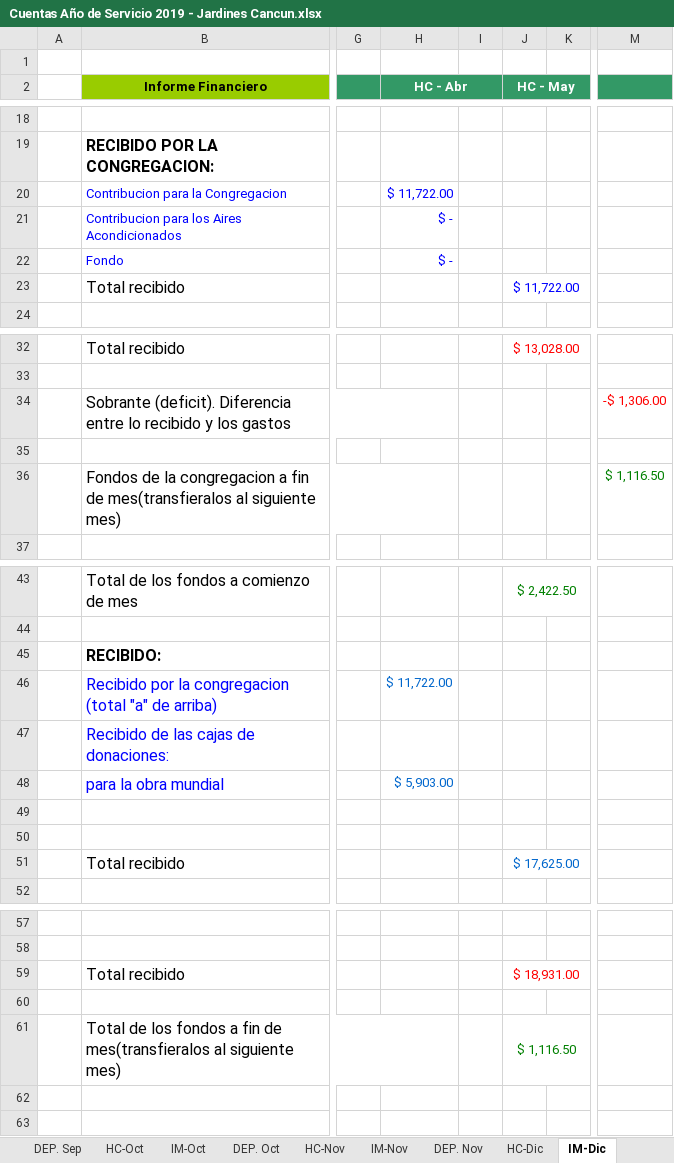
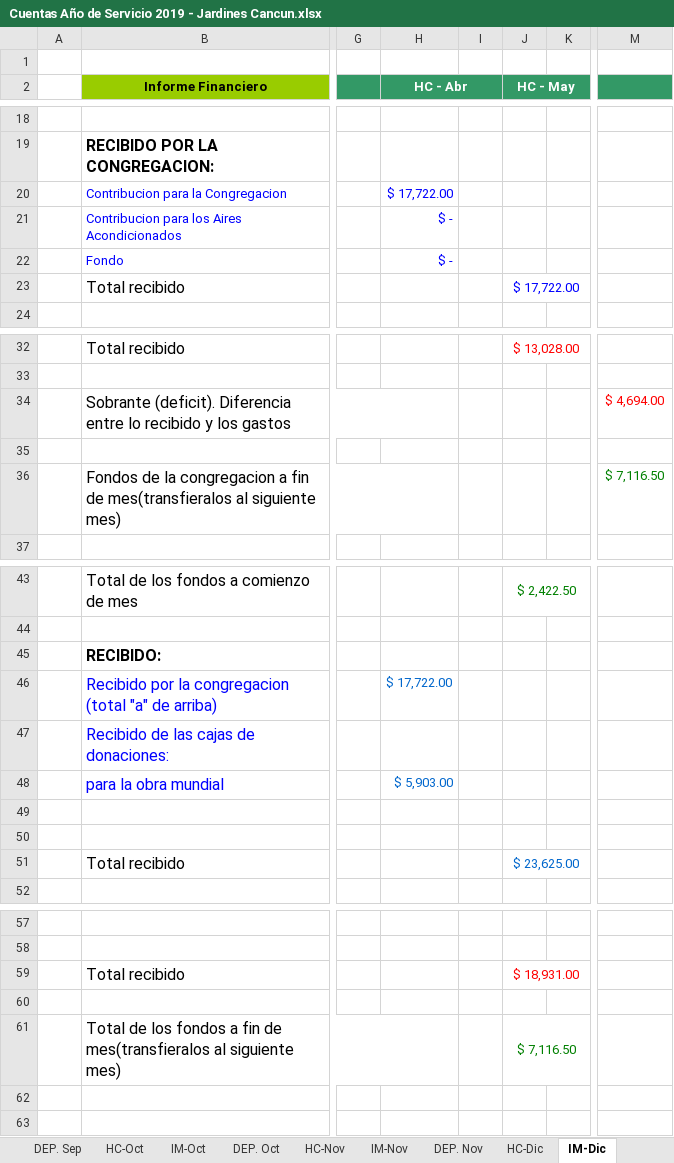
Before and after one commit to john0tough/jardines, an Excel workbook: Cuentas Año de Servicio 2019 - Jardines Cancun.xlsx, sheet IM-Dic, drawn as a sheet; only a part is shown, gaps mark what is left out; values as stored, in another font and other column widths than the file's, no borders; charts and pictures not drawn; the diff names each change by its address in the sheet, - before the commit and + after, or states it on an @@ line.

```diff
--- a/Cuentas Año de Servicio 2019 - Jardines Cancun.xlsx (sheet IM-Dic)
+++ b/Cuentas Año de Servicio 2019 - Jardines Cancun.xlsx (sheet IM-Dic)
-H20 (HC - Abr): $ 11,722.00
+H20 (HC - Abr): $ 17,722.00
-J23 (HC - May): $ 11,722.00
+J23 (HC - May): $ 17,722.00
-M34: -$ 1,306.00
+M34: $ 4,694.00
-M36: $ 1,116.50
+M36: $ 7,116.50
-H46 (HC - Abr): $ 11,722.00
+H46 (HC - Abr): $ 17,722.00
-J51 (HC - May): $ 17,625.00
+J51 (HC - May): $ 23,625.00
-J61 (HC - May): $ 1,116.50
+J61 (HC - May): $ 7,116.50
```
Also changed, not shown: sheet HC-Ene, sheet DEP. Ene, sheet Auxiliar, sheet Menu, sheet IM-Ene, sheet DEP. Dic, 23 more sheets, formulas that keep their value, hidden cells.
